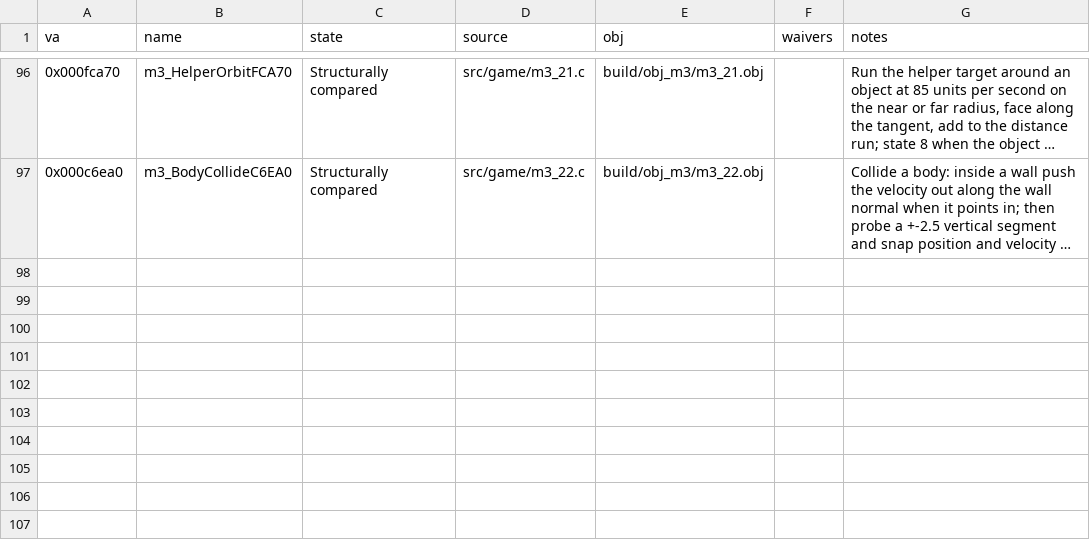
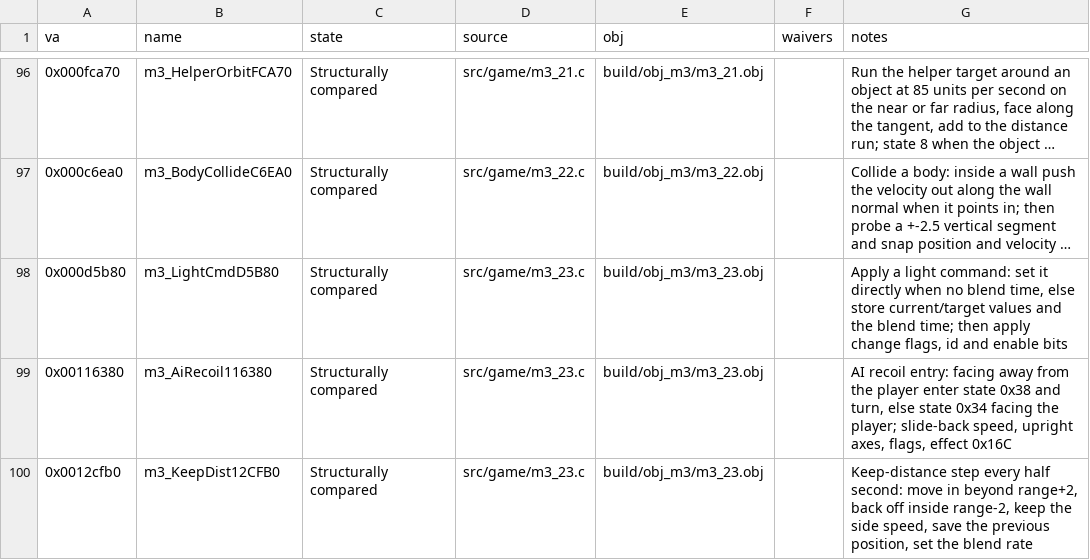
Before and after one commit to Pallypots/Project-Soul-Robber, a CSV file: config/function_states_m3.csv, drawn as a sheet; only a part is shown, gaps mark what is left out; long unchanged cells end in …; the diff names each change by its address in the sheet, - before the commit and + after, or states it on an @@ line.

```diff
--- a/config/function_states_m3.csv
+++ b/config/function_states_m3.csv
+row 98: 0x000d5b80 | m3_LightCmdD5B80 | Structurally compared | src/game/m3_23.c | build/obj_m3/m3_23.obj |  | Apply a light command: set it directly when no blend time, else store current/target values and the blend time; then apply change flags, id and enable bits
+row 99: 0x00116380 | m3_AiRecoil116380 | Structurally compared | src/game/m3_23.c | build/obj_m3/m3_23.obj |  | AI recoil entry: facing away from the player enter state 0x38 and turn, else state 0x34 facing the player; slide-back speed, upright axes, flags, effect 0x16C
+row 100: 0x0012cfb0 | m3_KeepDist12CFB0 | Structurally compared | src/game/m3_23.c | build/obj_m3/m3_23.obj |  | Keep-distance step every half second: move in beyond range+2, back off inside range-2, keep the side speed, save the previous position, set the blend rate
```
Also changed, not shown: 6 other files.
